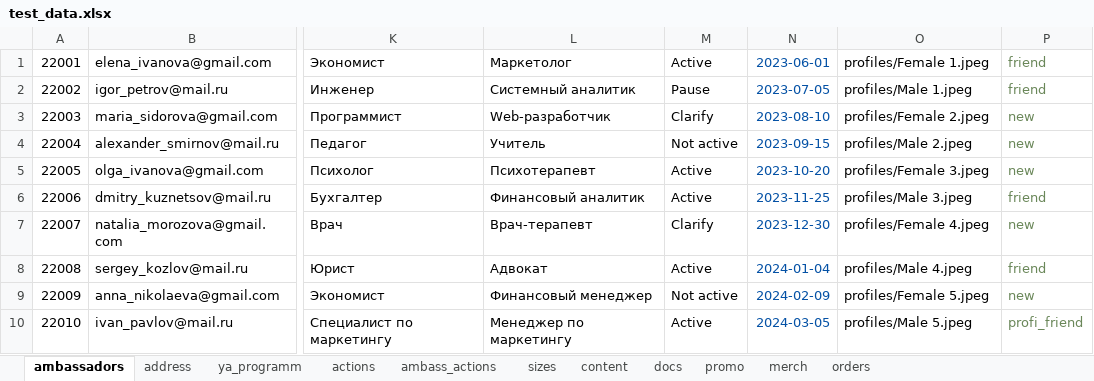
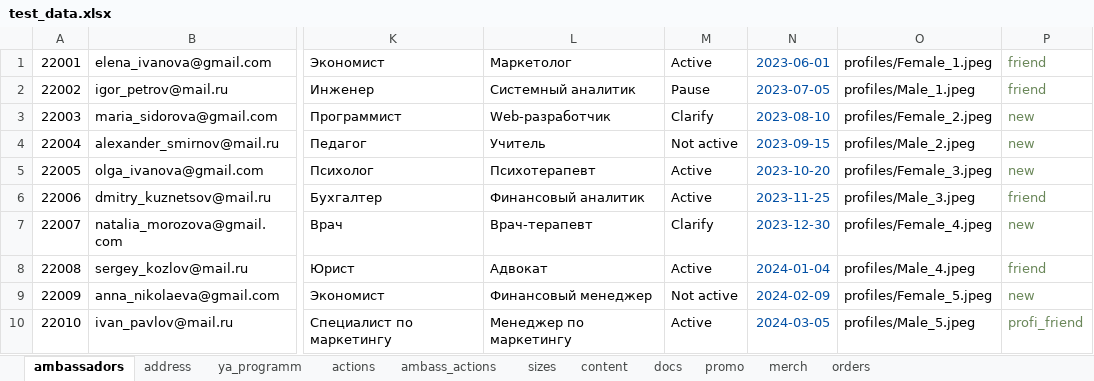
Before and after one commit to BittWizards/backend, an Excel workbook: backend/data/test_data.xlsx, sheet ambassadors, drawn as a sheet; only a part is shown, gaps mark what is left out; values as stored, in another font and other column widths than the file's, no borders; the diff names each change by its address in the sheet, - before the commit and + after, or states it on an @@ line.

```diff
--- a/backend/data/test_data.xlsx (sheet ambassadors)
+++ b/backend/data/test_data.xlsx (sheet ambassadors)
-O1: profiles/Female 1.jpeg
+O1: profiles/Female_1.jpeg
-O2: profiles/Male 1.jpeg
+O2: profiles/Male_1.jpeg
-O3: profiles/Female 2.jpeg
+O3: profiles/Female_2.jpeg
-O4: profiles/Male 2.jpeg
+O4: profiles/Male_2.jpeg
-O5: profiles/Female 3.jpeg
+O5: profiles/Female_3.jpeg
-O6: profiles/Male 3.jpeg
+O6: profiles/Male_3.jpeg
-O7: profiles/Female 4.jpeg
+O7: profiles/Female_4.jpeg
-O8: profiles/Male 4.jpeg
+O8: profiles/Male_4.jpeg
-O9: profiles/Female 5.jpeg
+O9: profiles/Female_5.jpeg
-O10: profiles/Male 5.jpeg
+O10: profiles/Male_5.jpeg
```
Also changed, not shown: 10 other files.
